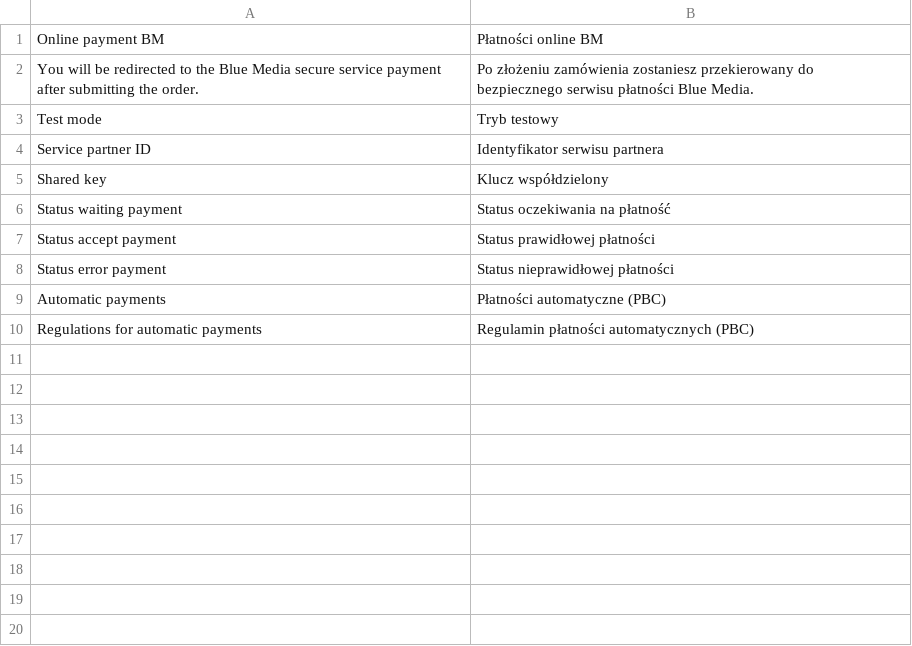
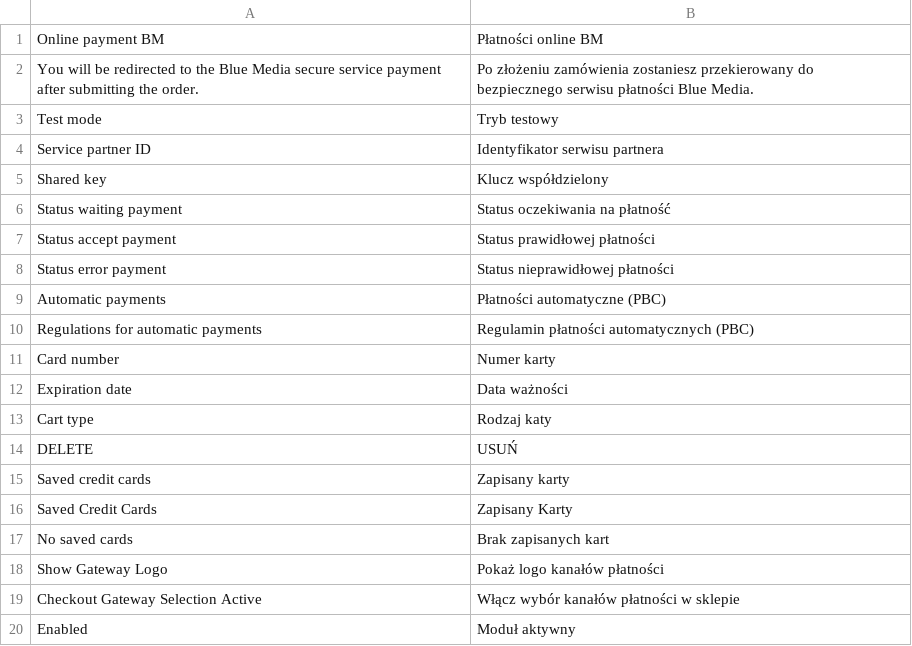
Before and after one commit to bluepayment-plugin/magento-1.x-plugin, a CSV file: app/locale/pl_PL/BlueMedia_BluePayment.csv, drawn as a sheet; the diff names each change by its address in the sheet, - before the commit and + after, or states it on an @@ line.

```diff
--- a/app/locale/pl_PL/BlueMedia_BluePayment.csv
+++ b/app/locale/pl_PL/BlueMedia_BluePayment.csv
+row 11: Card number | Numer karty
+row 12: Expiration date | Data ważności
+row 13: Cart type | Rodzaj katy
+row 14: DELETE | USUŃ
+row 15: Saved credit cards | Zapisany karty
+row 16: Saved Credit Cards | Zapisany Karty
+row 17: No saved cards | Brak zapisanych kart
+row 18: Show Gateway Logo | Pokaż logo kanałów płatności
+row 19: Checkout Gateway Selection Active | Włącz wybór kanałów płatności w sklepie
+row 20: Enabled | Moduł aktywny
```
Also changed, not shown: 14 other files.
